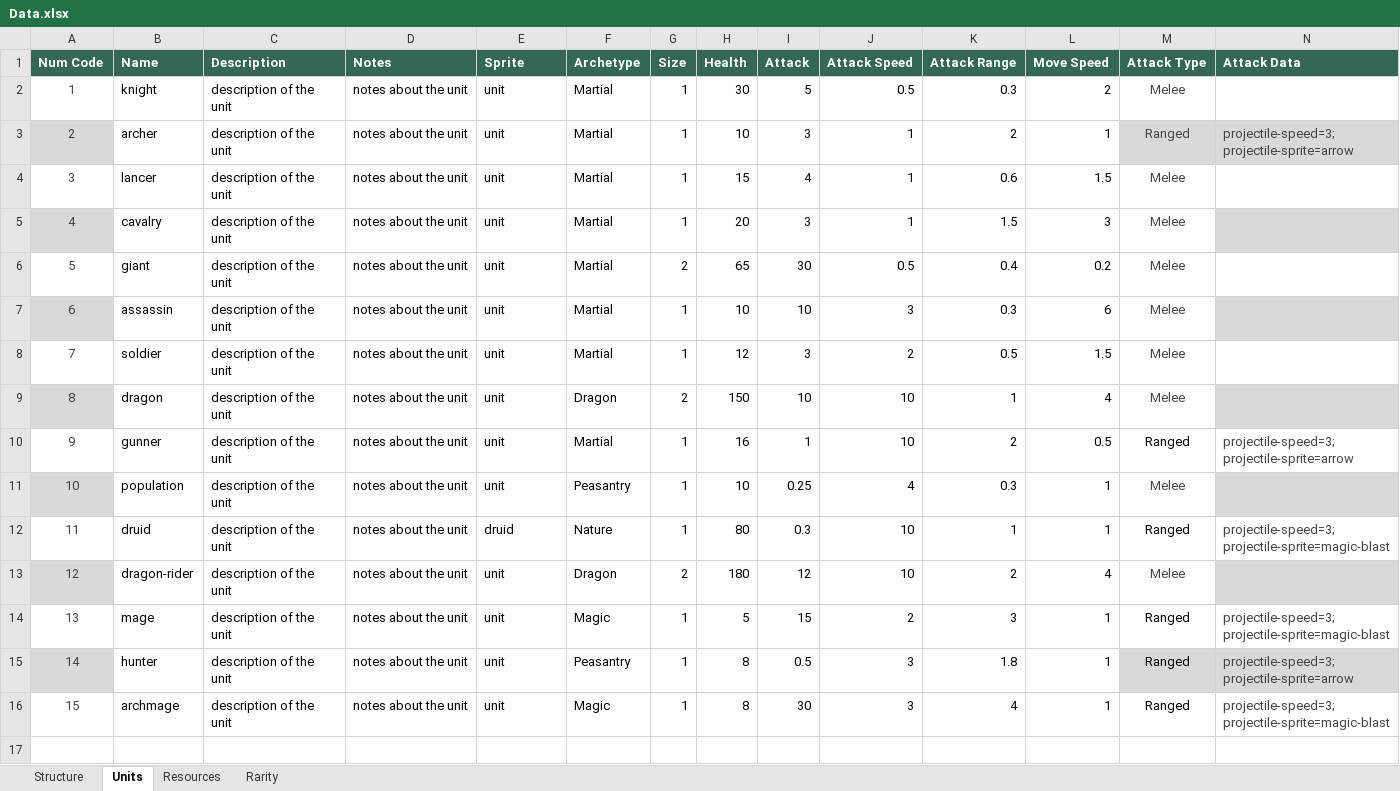
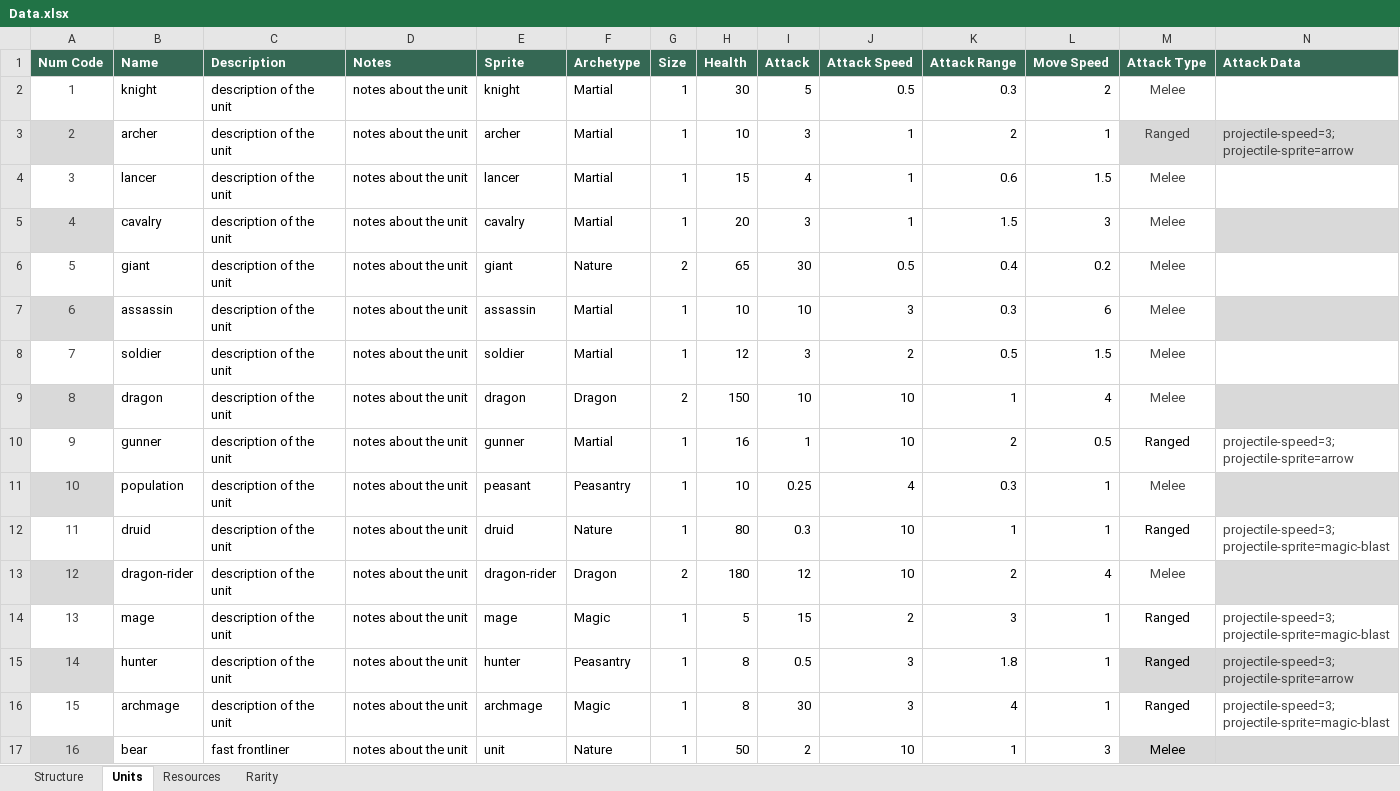
Before and after one commit to moloy559/army-roguelike, an Excel workbook: Assets/Data/Data.xlsx, sheet Units, drawn as a sheet; values as stored, in another font and other column widths than the file's, no borders; table styles not drawn; the diff names each change by its address in the sheet, - before the commit and + after, or states it on an @@ line.

```diff
--- a/Assets/Data/Data.xlsx (sheet Units)
+++ b/Assets/Data/Data.xlsx (sheet Units)
-E2 (Sprite): unit
+E2 (Sprite): knight
-E3 (Sprite): unit
+E3 (Sprite): archer
-E4 (Sprite): unit
+E4 (Sprite): lancer
-E5 (Sprite): unit
+E5 (Sprite): cavalry
-E6 (Sprite): unit
+E6 (Sprite): giant
-F6 (Archetype): Martial
+F6 (Archetype): Nature
-E7 (Sprite): unit
+E7 (Sprite): assassin
-E8 (Sprite): unit
+E8 (Sprite): soldier
-E9 (Sprite): unit
+E9 (Sprite): dragon
-E10 (Sprite): unit
+E10 (Sprite): gunner
-E11 (Sprite): unit
+E11 (Sprite): peasant
-E13 (Sprite): unit
+E13 (Sprite): dragon-rider
-E14 (Sprite): unit
+E14 (Sprite): mage
-E15 (Sprite): unit
+E15 (Sprite): hunter
-E16 (Sprite): unit
+E16 (Sprite): archmage
+row 17: 16 | bear | fast frontliner | notes about the unit | unit | Nature | 1 | 50 | 2 | 10 | 1 | 3 | Melee
```
Also changed, not shown: sheet Structure, 2 other files.
